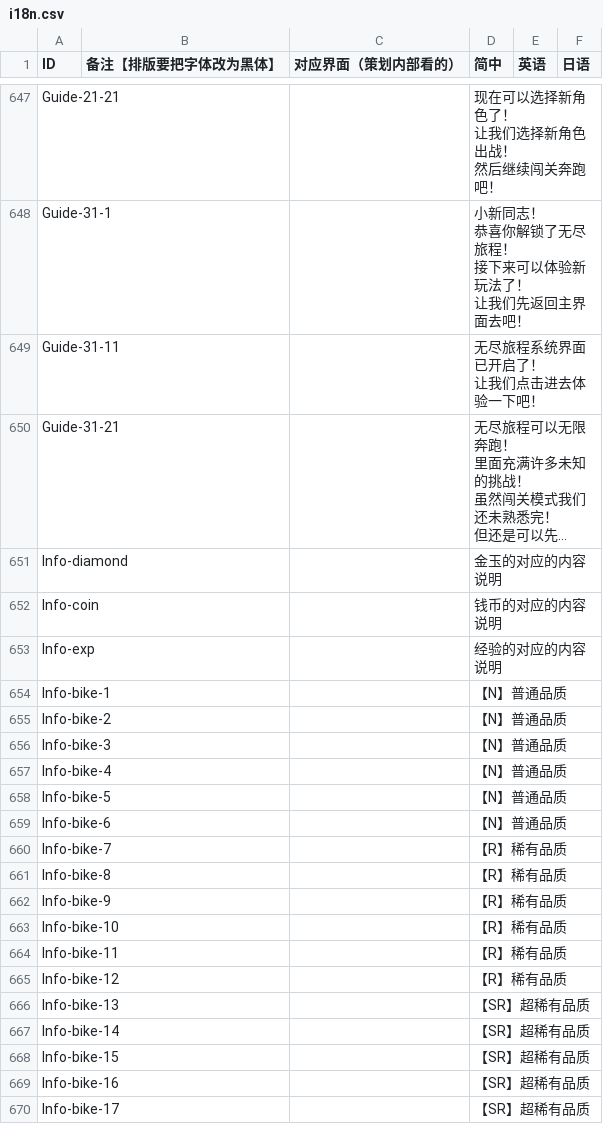
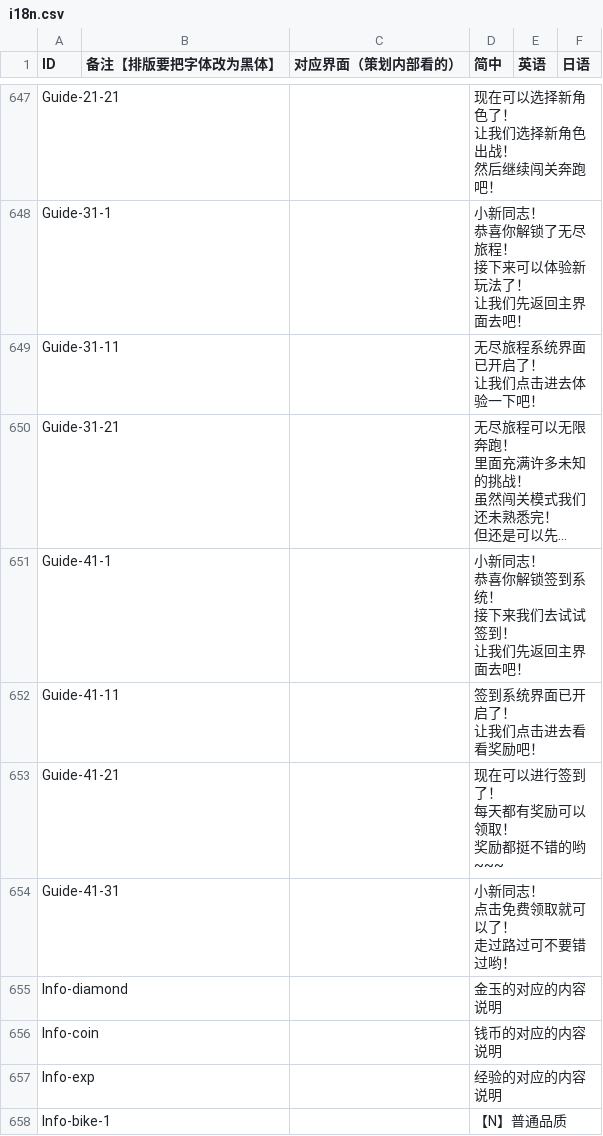
Before and after one commit to Aran1992/xiaoxin, a CSV file: i18n.csv, drawn as a sheet; only a part is shown, gaps mark what is left out; the shorter side is filled out with more unchanged rows; long unchanged cells end in …; ↵ is a line break in a cell; the diff names each change by its address in the sheet, - before the commit and + after, or states it on an @@ line.

Commit message:
新增 引导 抽奖 （测试：Guide-41-11，就是读不出来）

```diff
--- a/i18n.csv
+++ b/i18n.csv
+row 651: Guide-41-1 |  |  | 小新同志！ ↵ 恭喜你解锁签到系统！ ↵ 接下来我们去试试签到！ ↵ 让我们先返回主界面去吧！
+row 652: Guide-41-11 |  |  | 签到系统界面已开启了！ ↵ 让我们点击进去看看奖励吧！
+row 653: Guide-41-21 |  |  | 现在可以进行签到了！ ↵ 每天都有奖励可以领取！ ↵ 奖励都挺不错的哟~~~
+row 654: Guide-41-31 |  |  | 小新同志！ ↵ 点击免费领取就可以了！ ↵ 走过路过可不要错过哟！
```
Also changed, not shown: 4 other files.
